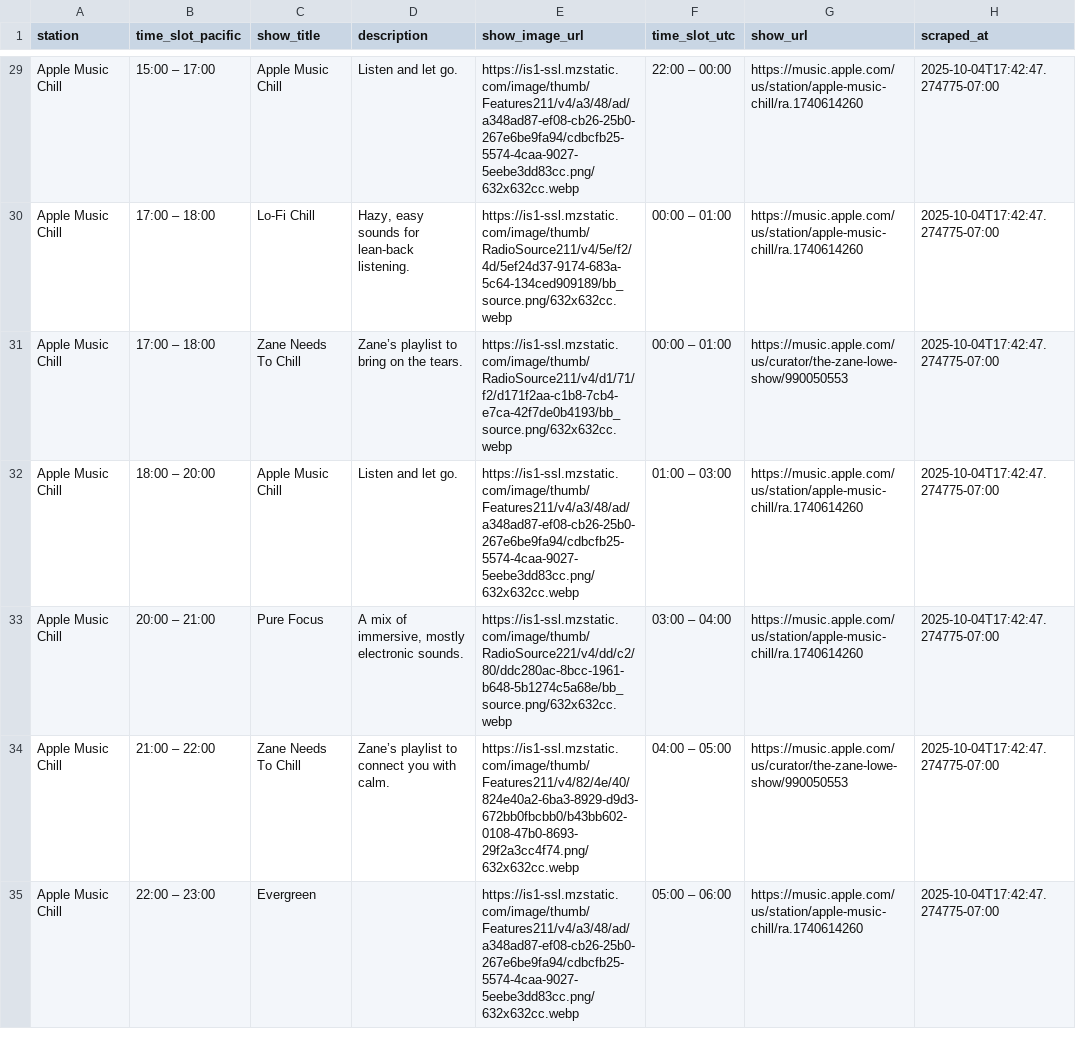
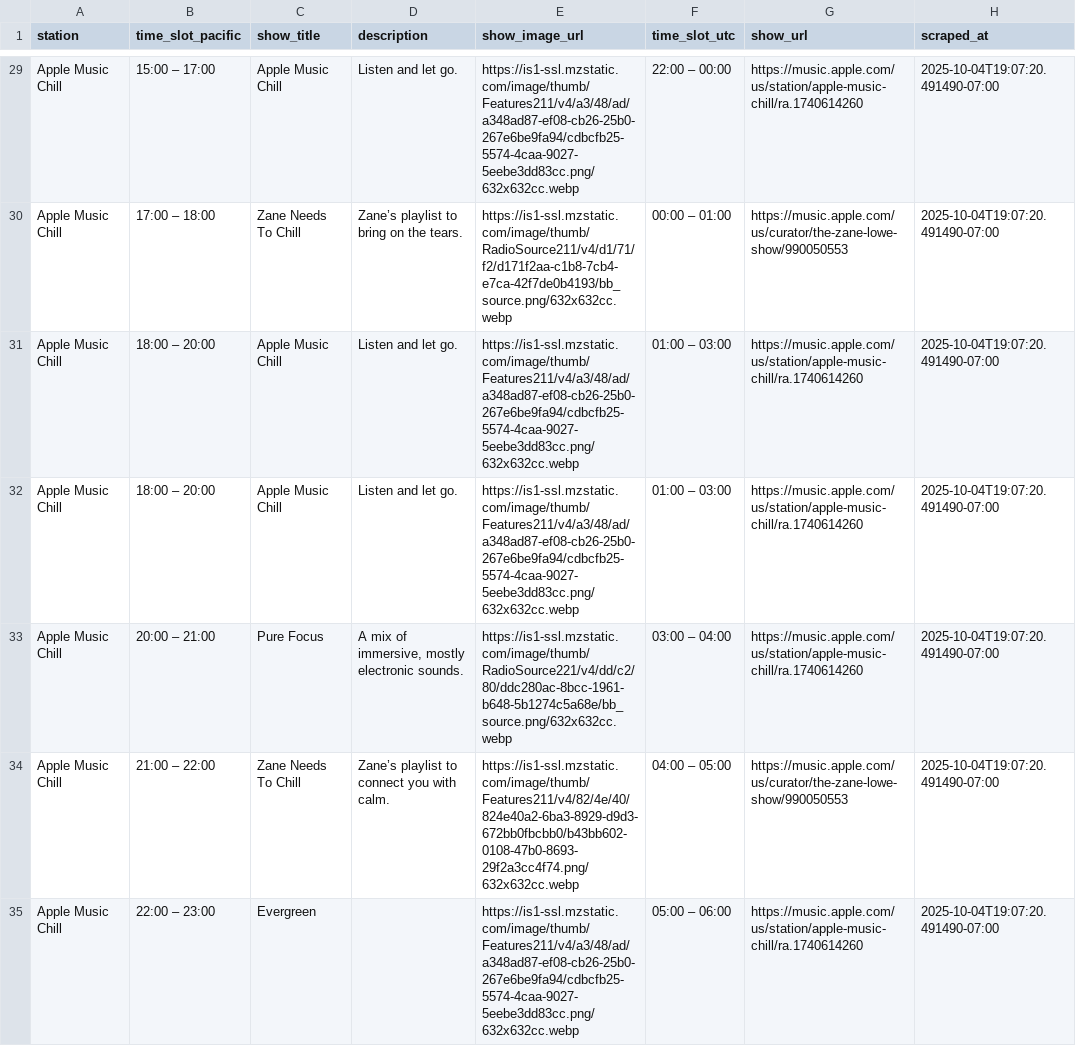
Before and after one commit to keithah/apple-music-schedule-scraper, a CSV file: apple_music_schedule.csv, drawn as a sheet; only a part is shown, gaps mark what is left out; the diff covers the shown part only; the diff names each change by its address in the sheet, - before the commit and + after, or states it on an @@ line.

```diff
--- a/apple_music_schedule.csv
+++ b/apple_music_schedule.csv
-H29:H35 (scraped_at): 2025-10-04T17:42:47.274775-07:00
+H29:H35 (scraped_at): 2025-10-04T19:07:20.491490-07:00
-C30 (show_title): Lo-Fi Chill
+C30 (show_title): Zane Needs To Chill
-D30 (description): Hazy, easy sounds for lean-back listening.
+D30 (description): Zane’s playlist to bring on the tears.
-E30 (show_image_url): https://is1-ssl.mzstatic.com/image/thumb/RadioSource211/v4/5e/f2/4d/5ef24d37-9174-683a-5c64-134ced909189/bb_source.png/632x632cc.webp
+E30 (show_image_url): https://is1-ssl.mzstatic.com/image/thumb/RadioSource211/v4/d1/71/f2/d171f2aa-c1b8-7cb4-e7ca-42f7de0b4193/bb_source.png/632x632cc.webp
-G30 (show_url): https://music.apple.com/us/station/apple-music-chill/ra.1740614260
+G30 (show_url): https://music.apple.com/us/curator/the-zane-lowe-show/990050553
-B31 (time_slot_pacific): 17:00 – 18:00
+B31 (time_slot_pacific): 18:00 – 20:00
-C31 (show_title): Zane Needs To Chill
+C31 (show_title): Apple Music Chill
-D31 (description): Zane’s playlist to bring on the tears.
+D31 (description): Listen and let go.
-E31 (show_image_url): https://is1-ssl.mzstatic.com/image/thumb/RadioSource211/v4/d1/71/f2/d171f2aa-c1b8-7cb4-e7ca-42f7de0b4193/bb_source.png/632x632cc.webp
+E31 (show_image_url): https://is1-ssl.mzstatic.com/image/thumb/Features211/v4/a3/48/ad/a348ad87-ef08-cb26-25b0-267e6be9fa94/cdbcfb25-5574-4caa-9027-5eebe3dd83cc.png/632x632cc.webp
-F31 (time_slot_utc): 00:00 – 01:00
+F31 (time_slot_utc): 01:00 – 03:00
-G31 (show_url): https://music.apple.com/us/curator/the-zane-lowe-show/990050553
+G31 (show_url): https://music.apple.com/us/station/apple-music-chill/ra.1740614260
```
Also changed, not shown: 155 edited cells elsewhere in this file, 1 other file.
